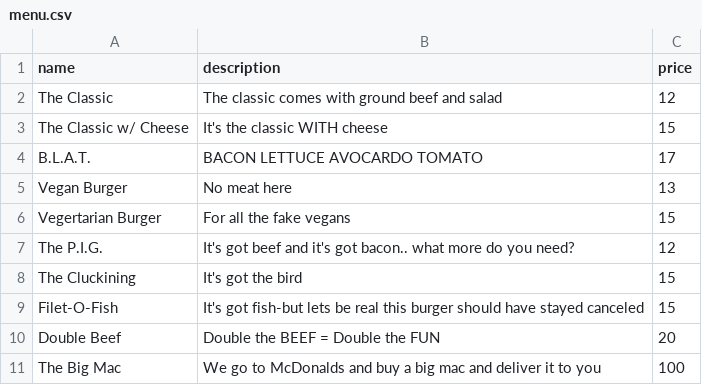
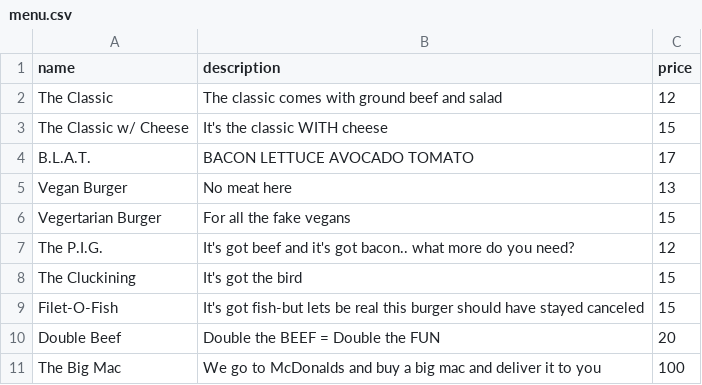
Before and after one commit to ChristopherDalziel/iMenu-Terminal-App, a CSV file: menu.csv, drawn as a sheet.

```diff
--- a/menu.csv
+++ b/menu.csv
@@ -3,3 +3,3 @@ The Classic,The classic comes with ground beef and salad,12
 The Classic w/ Cheese,It's the classic WITH cheese,15
-B.L.A.T.,BACON LETTUCE AVOCARDO TOMATO,17
+B.L.A.T.,BACON LETTUCE AVOCADO TOMATO,17
 Vegan Burger,No meat here,13
```
Also changed, not shown: 6 other files.
